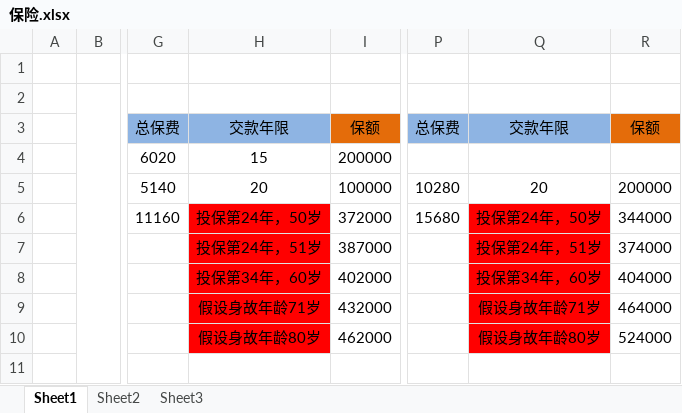
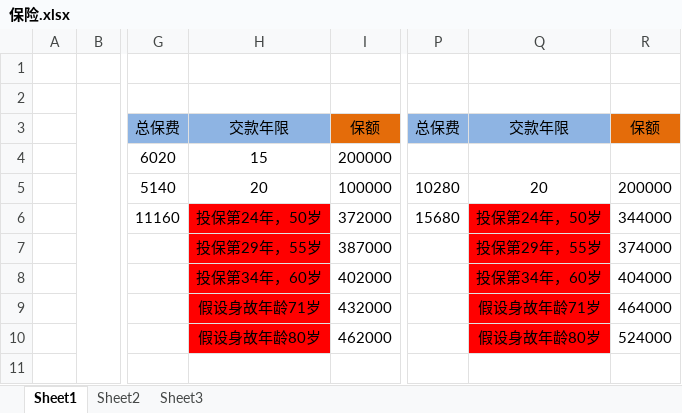
Before and after one commit to fuyulong/HJZL, an Excel workbook: 保险.xlsx, sheet Sheet1, drawn as a sheet; only a part is shown, gaps mark what is left out; values as stored, in another font and other column widths than the file's, no borders; the diff names each change by its address in the sheet, - before the commit and + after, or states it on an @@ line.

Commit message:
Signed-off-by: unknown <付玉龙>

```diff
--- a/保险.xlsx (sheet Sheet1)
+++ b/保险.xlsx (sheet Sheet1)
-H7: 投保第24年，51岁
+H7: 投保第29年，55岁
-Q7: 投保第24年，51岁
+Q7: 投保第29年，55岁
```
